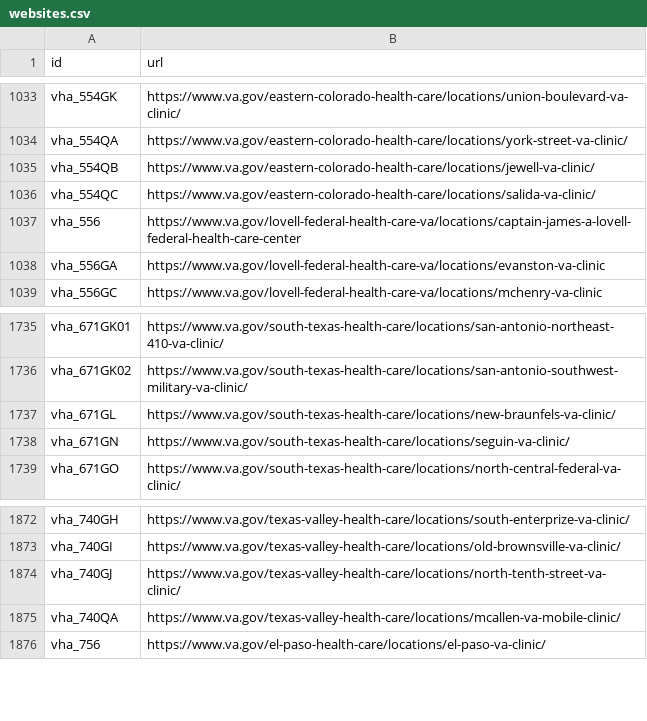
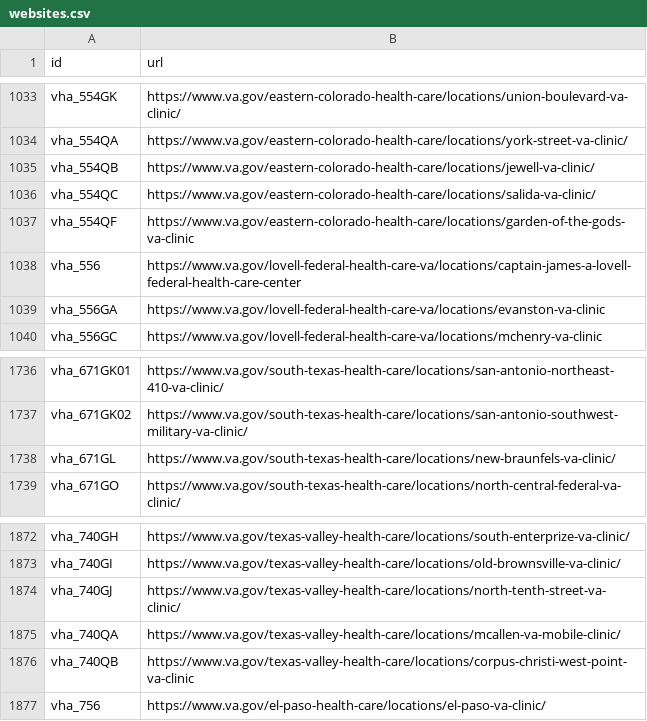
Before and after one commit to omahane/lighthouse-facilities, a CSV file: facilities/src/main/resources/websites.csv, drawn as a sheet; only a part is shown, gaps mark what is left out.

Commit message:
Updating URLs

```diff
--- a/facilities/src/main/resources/websites.csv
+++ b/facilities/src/main/resources/websites.csv
@@ -1036,2 +1036,3 @@ vha_554QB,https://www.va.gov/eastern-colorado-health-care/locations/jewell-va-cl
 vha_554QC,https://www.va.gov/eastern-colorado-health-care/locations/salida-va-clinic/
+vha_554QF,https://www.va.gov/eastern-colorado-health-care/locations/garden-of-the-gods-va-clinic
 vha_556,https://www.va.gov/lovell-federal-health-care-va/locations/captain-james-a-lovell-federal-health-care-center
@@ -1737,3 +1738,2 @@ vha_671GK02,https://www.va.gov/south-texas-health-care/locations/san-antonio-sou
 vha_671GL,https://www.va.gov/south-texas-health-care/locations/new-braunfels-va-clinic/
-vha_671GN,https://www.va.gov/south-texas-health-care/locations/seguin-va-clinic/
 vha_671GO,https://www.va.gov/south-texas-health-care/locations/north-central-federal-va-clinic/
@@ -1875,2 +1875,3 @@ vha_740GJ,https://www.va.gov/texas-valley-health-care/locations/north-tenth-stre
 vha_740QA,https://www.va.gov/texas-valley-health-care/locations/mcallen-va-mobile-clinic/
+vha_740QB,https://www.va.gov/texas-valley-health-care/locations/corpus-christi-west-point-va-clinic
 vha_756,https://www.va.gov/el-paso-health-care/locations/el-paso-va-clinic/
```
